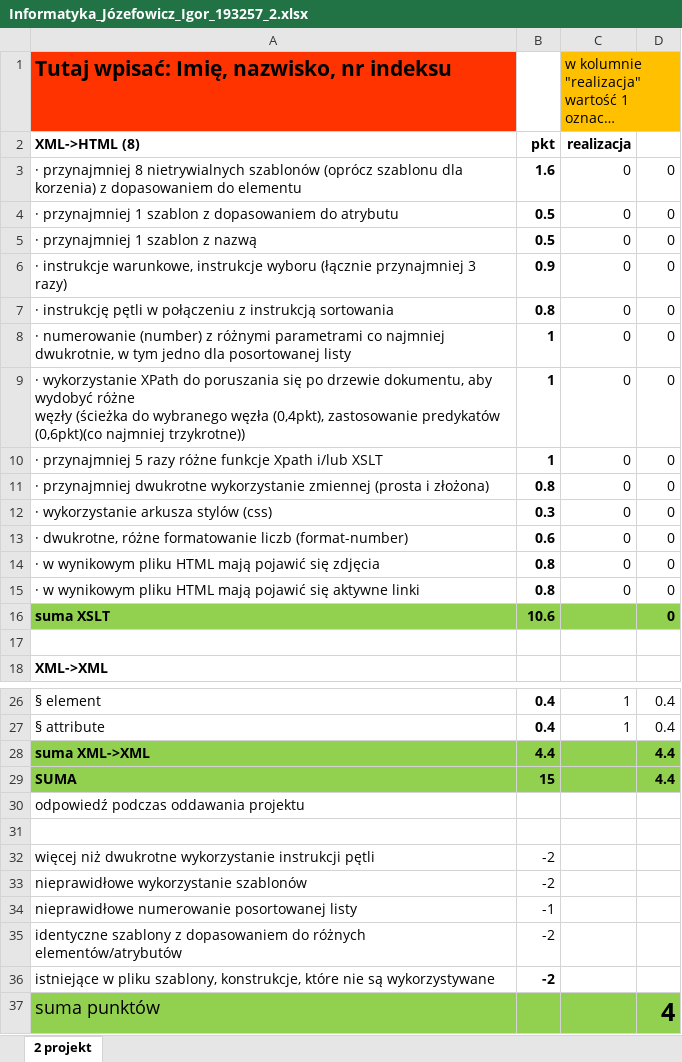
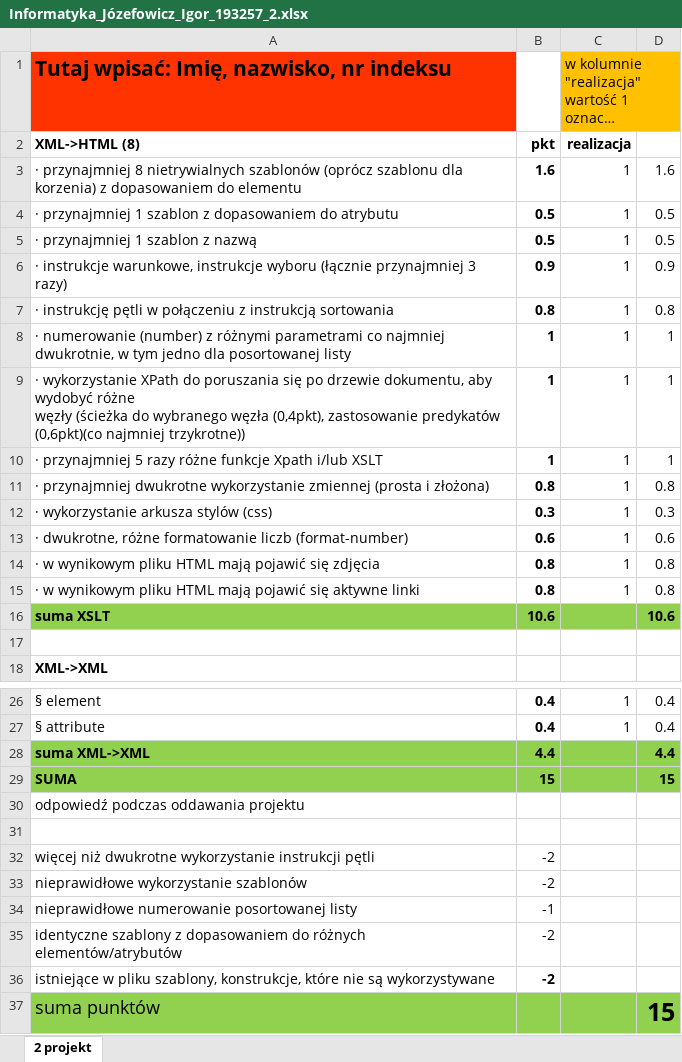
Before and after one commit to igorjoz/finance-and-investing, an Excel workbook: hypertext & hypermedia - project 2 - xslt/Informatyka_Józefowicz_Igor_193257_2.xlsx, sheet 2 projekt, drawn as a sheet; only a part is shown, gaps mark what is left out; long unchanged cells end in …; values as stored, in another font and other column widths than the file's, no borders; the diff names each change by its address in the sheet, - before the commit and + after, or states it on an @@ line.

```diff
--- a/hypertext & hypermedia - project 2 - xslt/Informatyka_Józefowicz_Igor_193257_2.xlsx (sheet 2 projekt)
+++ b/hypertext & hypermedia - project 2 - xslt/Informatyka_Józefowicz_Igor_193257_2.xlsx (sheet 2 projekt)
-C3:C15 (realizacja): 0
+C3:C15 (realizacja): 1
-D3: 0
+D3: 1.6
-D4:D5: 0
+D4:D5: 0.5
-D6: 0
+D6: 0.9
-D7: 0
+D7: 0.8
-D8:D10: 0
+D8:D10: 1
-D11: 0
+D11: 0.8
-D12: 0
+D12: 0.3
-D13: 0
+D13: 0.6
-D14:D15: 0
+D14:D15: 0.8
-D16: 0
+D16: 10.6
-D29: 4.4
+D29: 15
-D37: 4
+D37: 15
```
Also changed, not shown: 10 other files.
